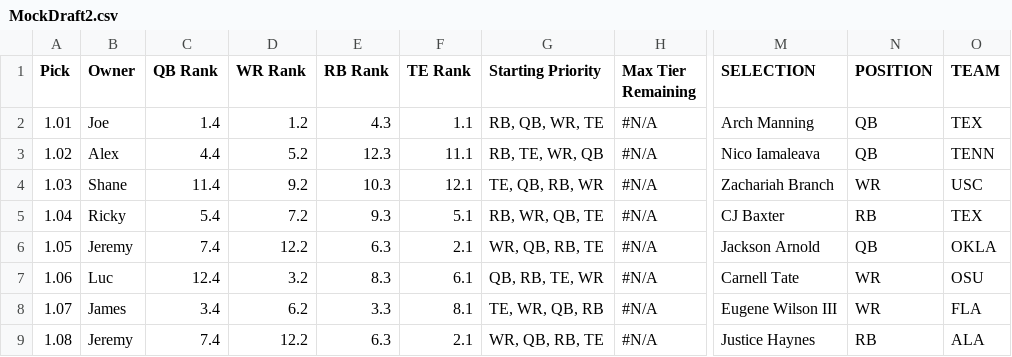
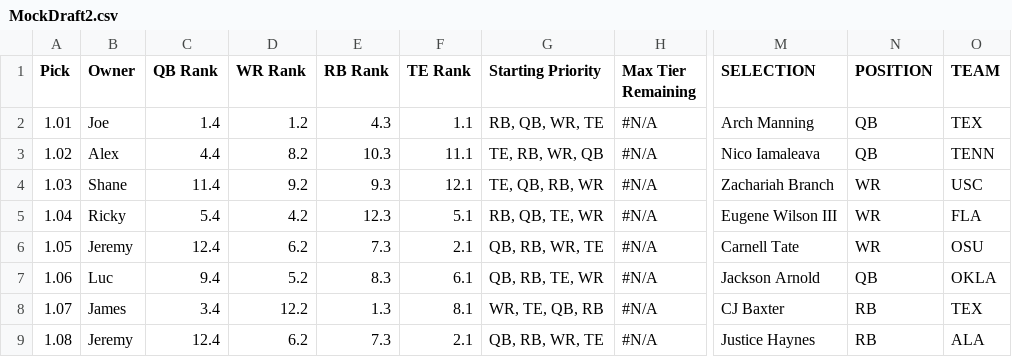
Before and after one commit to lalder95/AGS_Data, a CSV file: CSV/MockDraft2.csv, drawn as a sheet; only a part is shown, gaps mark what is left out; the diff covers the shown part only; the diff names each change by its address in the sheet, - before the commit and + after, or states it on an @@ line.

```diff
--- a/CSV/MockDraft2.csv
+++ b/CSV/MockDraft2.csv
-D3 (WR Rank): 5.2
+D3 (WR Rank): 8.2
-E3 (RB Rank): 12.3
+E3 (RB Rank): 10.3
-G3 (Starting Priority): RB, TE, WR, QB
+G3 (Starting Priority): TE, RB, WR, QB
-E4 (RB Rank): 10.3
+E4 (RB Rank): 9.3
-D5 (WR Rank): 7.2
+D5 (WR Rank): 4.2
-E5 (RB Rank): 9.3
+E5 (RB Rank): 12.3
-G5 (Starting Priority): RB, WR, QB, TE
+G5 (Starting Priority): RB, QB, TE, WR
-M5 (SELECTION): CJ Baxter
+M5 (SELECTION): Eugene Wilson III
-N5 (POSITION): RB
+N5 (POSITION): WR
-O5 (TEAM): TEX
+O5 (TEAM): FLA
-C6 (QB Rank): 7.4
+C6 (QB Rank): 12.4
-D6 (WR Rank): 12.2
+D6 (WR Rank): 6.2
-E6 (RB Rank): 6.3
+E6 (RB Rank): 7.3
-G6 (Starting Priority): WR, QB, RB, TE
+G6 (Starting Priority): QB, RB, WR, TE
-M6 (SELECTION): Jackson Arnold
+M6 (SELECTION): Carnell Tate
-N6 (POSITION): QB
+N6 (POSITION): WR
-O6 (TEAM): OKLA
+O6 (TEAM): OSU
-C7 (QB Rank): 12.4
+C7 (QB Rank): 9.4
-D7 (WR Rank): 3.2
+D7 (WR Rank): 5.2
-M7 (SELECTION): Carnell Tate
+M7 (SELECTION): Jackson Arnold
-N7 (POSITION): WR
+N7 (POSITION): QB
-O7 (TEAM): OSU
+O7 (TEAM): OKLA
-D8 (WR Rank): 6.2
+D8 (WR Rank): 12.2
-E8 (RB Rank): 3.3
+E8 (RB Rank): 1.3
-G8 (Starting Priority): TE, WR, QB, RB
+G8 (Starting Priority): WR, TE, QB, RB
-M8 (SELECTION): Eugene Wilson III
+M8 (SELECTION): CJ Baxter
-N8 (POSITION): WR
+N8 (POSITION): RB
-O8 (TEAM): FLA
+O8 (TEAM): TEX
-C9 (QB Rank): 7.4
+C9 (QB Rank): 12.4
-D9 (WR Rank): 12.2
+D9 (WR Rank): 6.2
-E9 (RB Rank): 6.3
+E9 (RB Rank): 7.3
-G9 (Starting Priority): WR, QB, RB, TE
+G9 (Starting Priority): QB, RB, WR, TE
```
Also changed, not shown: 160 edited cells elsewhere in this file, CSV/MockDraft1.csv, CSV/MockDraft3.csv.
